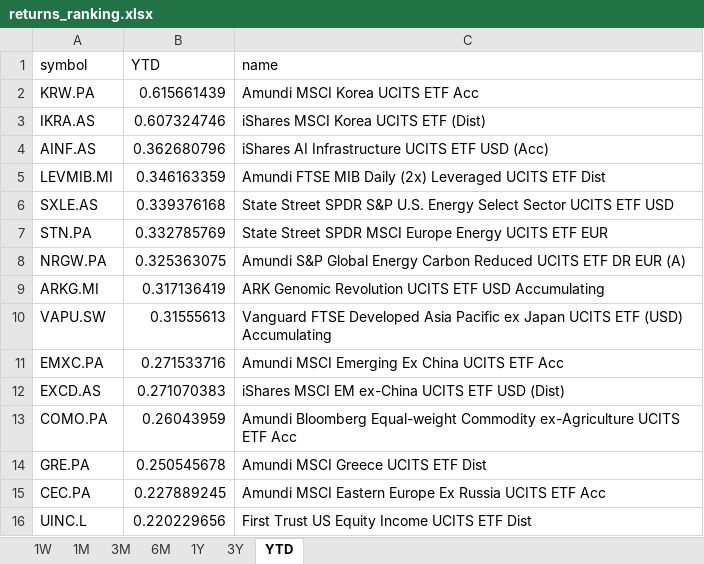
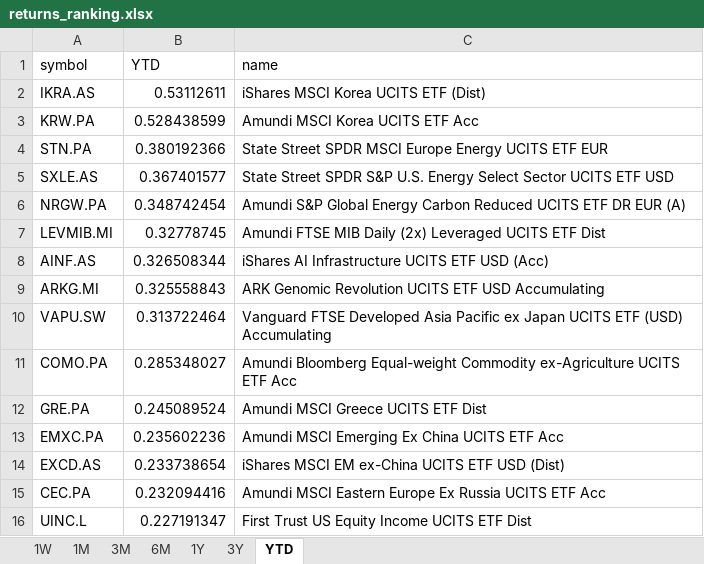
Before and after one commit to laceto/myfinance2, an Excel workbook: data/results/etf/returns_ranking.xlsx, sheet YTD, drawn as a sheet; values as stored, in another font and other column widths than the file's, no borders; removed rows and columns are numbered as before the commit, all else as after; the diff names each change by its address in the sheet, - before the commit and + after, or states it on an @@ line.

```diff
--- a/data/results/etf/returns_ranking.xlsx (sheet YTD)
+++ b/data/results/etf/returns_ranking.xlsx (sheet YTD)
-row 2: KRW.PA | 0.615661439 | Amundi MSCI Korea UCITS ETF Acc
-B2 (YTD): 0.607324746
+B2 (YTD): 0.53112611
-row 4: AINF.AS | 0.362680796 | iShares AI Infrastructure UCITS ETF USD (Acc)
-row 5: LEVMIB.MI | 0.346163359 | Amundi FTSE MIB Daily (2x) Leveraged UCITS ETF Dist
-row 6: SXLE.AS | 0.339376168 | State Street SPDR S&P U.S. Energy Select Sector UCITS ETF USD
+row 3: KRW.PA | 0.528438599 | Amundi MSCI Korea UCITS ETF Acc
-B4 (YTD): 0.332785769
+B4 (YTD): 0.380192366
+row 5: SXLE.AS | 0.367401577 | State Street SPDR S&P U.S. Energy Select Sector UCITS ETF USD
-B6 (YTD): 0.325363075
+B6 (YTD): 0.348742454
+row 7: LEVMIB.MI | 0.32778745 | Amundi FTSE MIB Daily (2x) Leveraged UCITS ETF Dist
+row 8: AINF.AS | 0.326508344 | iShares AI Infrastructure UCITS ETF USD (Acc)
-B9 (YTD): 0.317136419
+B9 (YTD): 0.325558843
-B10 (YTD): 0.31555613
+B10 (YTD): 0.313722464
-row 11: EMXC.PA | 0.271533716 | Amundi MSCI Emerging Ex China UCITS ETF Acc
-row 12: EXCD.AS | 0.271070383 | iShares MSCI EM ex-China UCITS ETF USD (Dist)
-B11 (YTD): 0.26043959
+B11 (YTD): 0.285348027
-B12 (YTD): 0.250545678
+B12 (YTD): 0.245089524
+row 13: EMXC.PA | 0.235602236 | Amundi MSCI Emerging Ex China UCITS ETF Acc
+row 14: EXCD.AS | 0.233738654 | iShares MSCI EM ex-China UCITS ETF USD (Dist)
-B15 (YTD): 0.227889245
+B15 (YTD): 0.232094416
-B16 (YTD): 0.220229656
+B16 (YTD): 0.227191347
```
Also changed, not shown: sheet 1M, sheet 1W, sheet 3M, sheet 6M, sheet 1Y, sheet 3Y, 2 other files.
